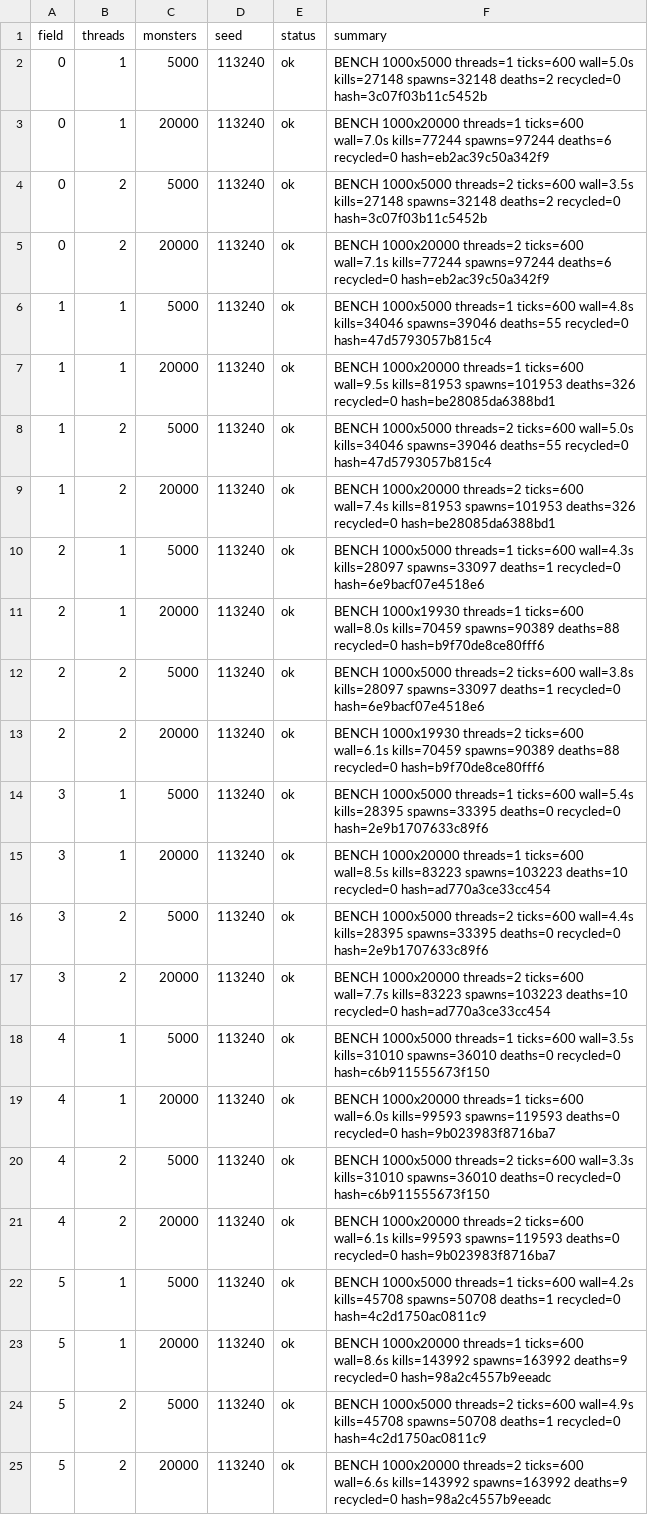
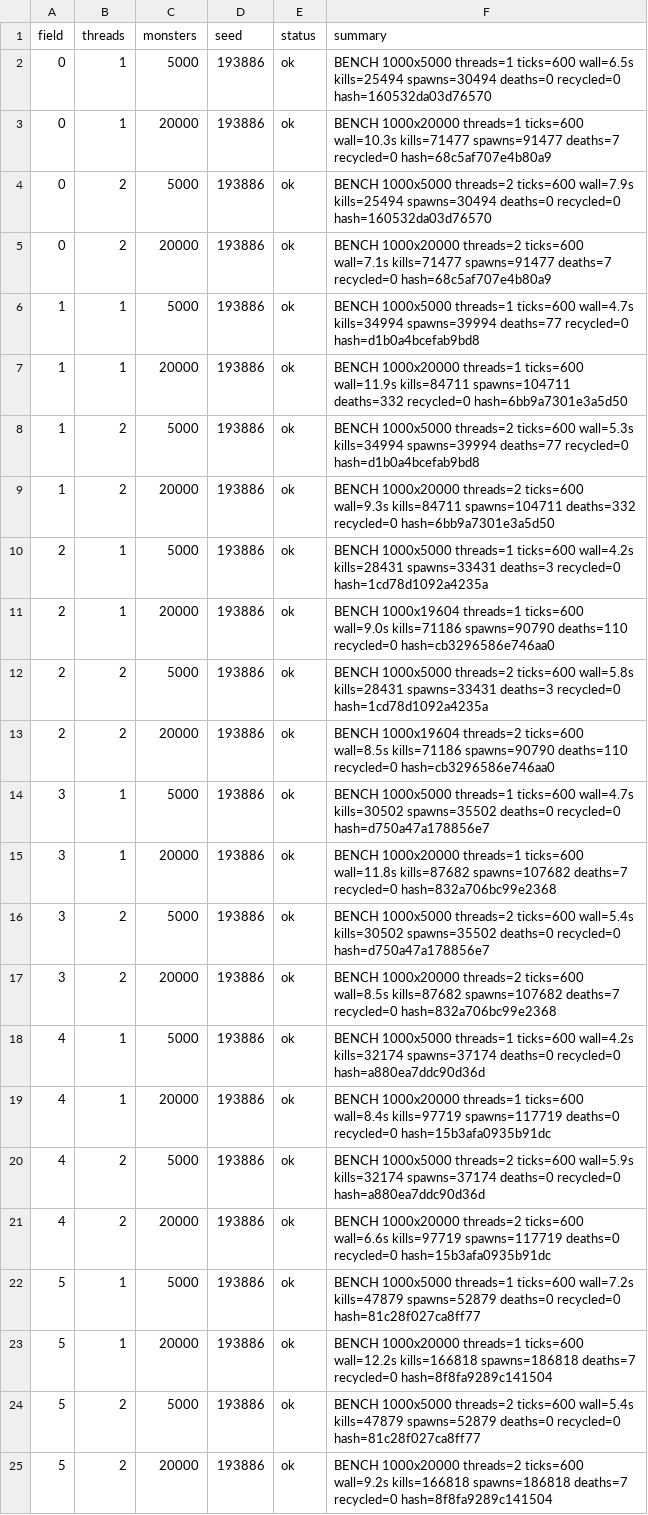
Before and after one commit to Proximo0/MagicSmash, a CSV file: work/261122113645-3086/art/msi-bench.csv, drawn as a sheet; the diff names each change by its address in the sheet, - before the commit and + after, or states it on an @@ line.

```diff
--- a/work/261122113645-3086/art/msi-bench.csv
+++ b/work/261122113645-3086/art/msi-bench.csv
-D2:D25 (seed): 113240
+D2:D25 (seed): 193886
-F2 (summary): …threads=1 ticks=600 wall=5.0s kills=27148 spawns=32148 deaths=2 recycled=0 hash=3c07f03b11c5452b
+F2 (summary): …threads=1 ticks=600 wall=6.5s kills=25494 spawns=30494 deaths=0 recycled=0 hash=160532da03d76570
-F3 (summary): …threads=1 ticks=600 wall=7.0s kills=77244 spawns=97244 deaths=6 recycled=0 hash=eb2ac39c50a342f9
+F3 (summary): …threads=1 ticks=600 wall=10.3s kills=71477 spawns=91477 deaths=7 recycled=0 hash=68c5af707e4b80a9
-F4 (summary): …threads=2 ticks=600 wall=3.5s kills=27148 spawns=32148 deaths=2 recycled=0 hash=3c07f03b11c5452b
+F4 (summary): …threads=2 ticks=600 wall=7.9s kills=25494 spawns=30494 deaths=0 recycled=0 hash=160532da03d76570
-F5 (summary): …ticks=600 wall=7.1s kills=77244 spawns=97244 deaths=6 recycled=0 hash=eb2ac39c50a342f9
+F5 (summary): …ticks=600 wall=7.1s kills=71477 spawns=91477 deaths=7 recycled=0 hash=68c5af707e4b80a9
-F6 (summary): …threads=1 ticks=600 wall=4.8s kills=34046 spawns=39046 deaths=55 recycled=0 hash=47d5793057b815c4
+F6 (summary): …threads=1 ticks=600 wall=4.7s kills=34994 spawns=39994 deaths=77 recycled=0 hash=d1b0a4bcefab9bd8
-F7 (summary): …threads=1 ticks=600 wall=9.5s kills=81953 spawns=101953 deaths=326 recycled=0 hash=be28085da6388bd1
+F7 (summary): …threads=1 ticks=600 wall=11.9s kills=84711 spawns=104711 deaths=332 recycled=0 hash=6bb9a7301e3a5d50
-F8 (summary): …threads=2 ticks=600 wall=5.0s kills=34046 spawns=39046 deaths=55 recycled=0 hash=47d5793057b815c4
+F8 (summary): …threads=2 ticks=600 wall=5.3s kills=34994 spawns=39994 deaths=77 recycled=0 hash=d1b0a4bcefab9bd8
-F9 (summary): …threads=2 ticks=600 wall=7.4s kills=81953 spawns=101953 deaths=326 recycled=0 hash=be28085da6388bd1
+F9 (summary): …threads=2 ticks=600 wall=9.3s kills=84711 spawns=104711 deaths=332 recycled=0 hash=6bb9a7301e3a5d50
-F10 (summary): …threads=1 ticks=600 wall=4.3s kills=28097 spawns=33097 deaths=1 recycled=0 hash=6e9bacf07e4518e6
+F10 (summary): …threads=1 ticks=600 wall=4.2s kills=28431 spawns=33431 deaths=3 recycled=0 hash=1cd78d1092a4235a
-F11 (summary): BENCH 1000x19930 threads=1 ticks=600 wall=8.0s kills=70459 spawns=90389 deaths=88 recycled=0 hash=b9f70de8ce80fff6
+F11 (summary): BENCH 1000x19604 threads=1 ticks=600 wall=9.0s kills=71186 spawns=90790 deaths=110 recycled=0 hash=cb3296586e746aa0
-F12 (summary): …threads=2 ticks=600 wall=3.8s kills=28097 spawns=33097 deaths=1 recycled=0 hash=6e9bacf07e4518e6
+F12 (summary): …threads=2 ticks=600 wall=5.8s kills=28431 spawns=33431 deaths=3 recycled=0 hash=1cd78d1092a4235a
-F13 (summary): BENCH 1000x19930 threads=2 ticks=600 wall=6.1s kills=70459 spawns=90389 deaths=88 recycled=0 hash=b9f70de8ce80fff6
+F13 (summary): BENCH 1000x19604 threads=2 ticks=600 wall=8.5s kills=71186 spawns=90790 deaths=110 recycled=0 hash=cb3296586e746aa0
-F14 (summary): …threads=1 ticks=600 wall=5.4s kills=28395 spawns=33395 deaths=0 recycled=0 hash=2e9b1707633c89f6
+F14 (summary): …threads=1 ticks=600 wall=4.7s kills=30502 spawns=35502 deaths=0 recycled=0 hash=d750a47a178856e7
-F15 (summary): …threads=1 ticks=600 wall=8.5s kills=83223 spawns=103223 deaths=10 recycled=0 hash=ad770a3ce33cc454
+F15 (summary): …threads=1 ticks=600 wall=11.8s kills=87682 spawns=107682 deaths=7 recycled=0 hash=832a706bc99e2368
-F16 (summary): …threads=2 ticks=600 wall=4.4s kills=28395 spawns=33395 deaths=0 recycled=0 hash=2e9b1707633c89f6
+F16 (summary): …threads=2 ticks=600 wall=5.4s kills=30502 spawns=35502 deaths=0 recycled=0 hash=d750a47a178856e7
-F17 (summary): …threads=2 ticks=600 wall=7.7s kills=83223 spawns=103223 deaths=10 recycled=0 hash=ad770a3ce33cc454
+F17 (summary): …threads=2 ticks=600 wall=8.5s kills=87682 spawns=107682 deaths=7 recycled=0 hash=832a706bc99e2368
-F18 (summary): …threads=1 ticks=600 wall=3.5s kills=31010 spawns=36010 deaths=0 recycled=0 hash=c6b911555673f150
+F18 (summary): …threads=1 ticks=600 wall=4.2s kills=32174 spawns=37174 deaths=0 recycled=0 hash=a880ea7ddc90d36d
-F19 (summary): …threads=1 ticks=600 wall=6.0s kills=99593 spawns=119593 deaths=0 recycled=0 hash=9b023983f8716ba7
+F19 (summary): …threads=1 ticks=600 wall=8.4s kills=97719 spawns=117719 deaths=0 recycled=0 hash=15b3afa0935b91dc
-F20 (summary): …threads=2 ticks=600 wall=3.3s kills=31010 spawns=36010 deaths=0 recycled=0 hash=c6b911555673f150
+F20 (summary): …threads=2 ticks=600 wall=5.9s kills=32174 spawns=37174 deaths=0 recycled=0 hash=a880ea7ddc90d36d
-F21 (summary): …threads=2 ticks=600 wall=6.1s kills=99593 spawns=119593 deaths=0 recycled=0 hash=9b023983f8716ba7
+F21 (summary): …threads=2 ticks=600 wall=6.6s kills=97719 spawns=117719 deaths=0 recycled=0 hash=15b3afa0935b91dc
-F22 (summary): …threads=1 ticks=600 wall=4.2s kills=45708 spawns=50708 deaths=1 recycled=0 hash=4c2d1750ac0811c9
+F22 (summary): …threads=1 ticks=600 wall=7.2s kills=47879 spawns=52879 deaths=0 recycled=0 hash=81c28f027ca8ff77
-F23 (summary): …threads=1 ticks=600 wall=8.6s kills=143992 spawns=163992 deaths=9 recycled=0 hash=98a2c4557b9eeadc
+F23 (summary): …threads=1 ticks=600 wall=12.2s kills=166818 spawns=186818 deaths=7 recycled=0 hash=8f8fa9289c141504
-F24 (summary): …threads=2 ticks=600 wall=4.9s kills=45708 spawns=50708 deaths=1 recycled=0 hash=4c2d1750ac0811c9
+F24 (summary): …threads=2 ticks=600 wall=5.4s kills=47879 spawns=52879 deaths=0 recycled=0 hash=81c28f027ca8ff77
-F25 (summary): …threads=2 ticks=600 wall=6.6s kills=143992 spawns=163992 deaths=9 recycled=0 hash=98a2c4557b9eeadc
+F25 (summary): …threads=2 ticks=600 wall=9.2s kills=166818 spawns=186818 deaths=7 recycled=0 hash=8f8fa9289c141504
```
Also changed, not shown: 1 other file.
